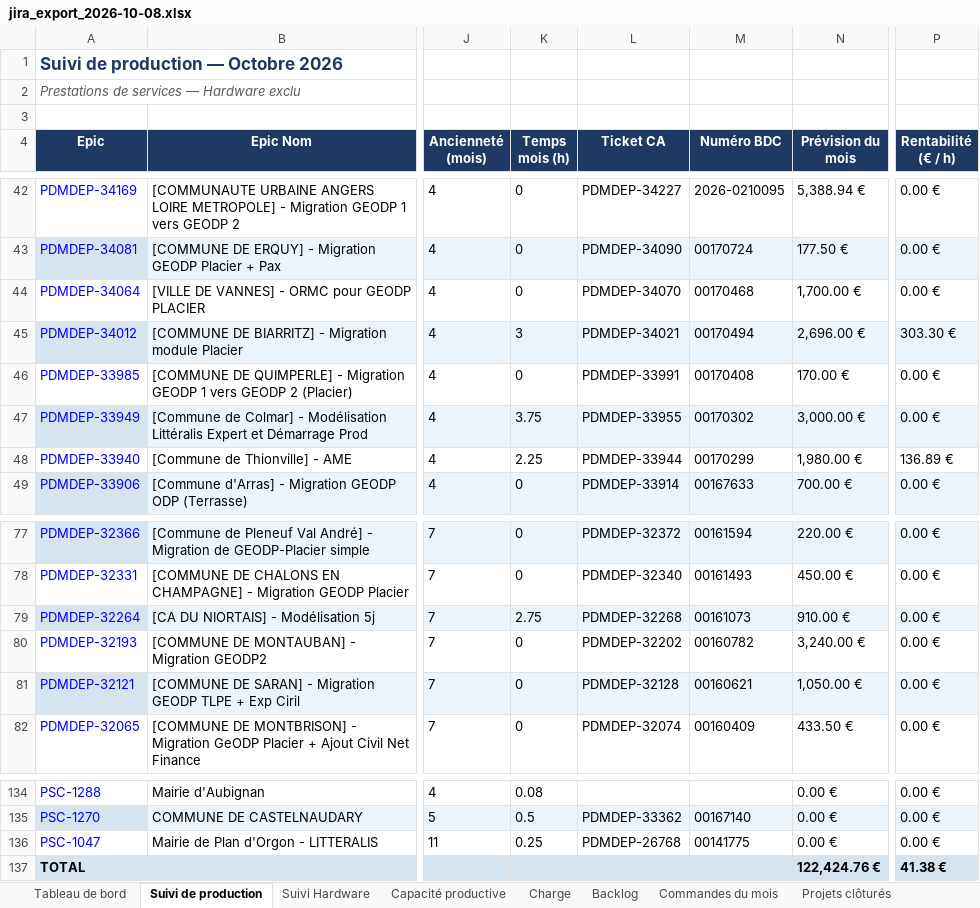
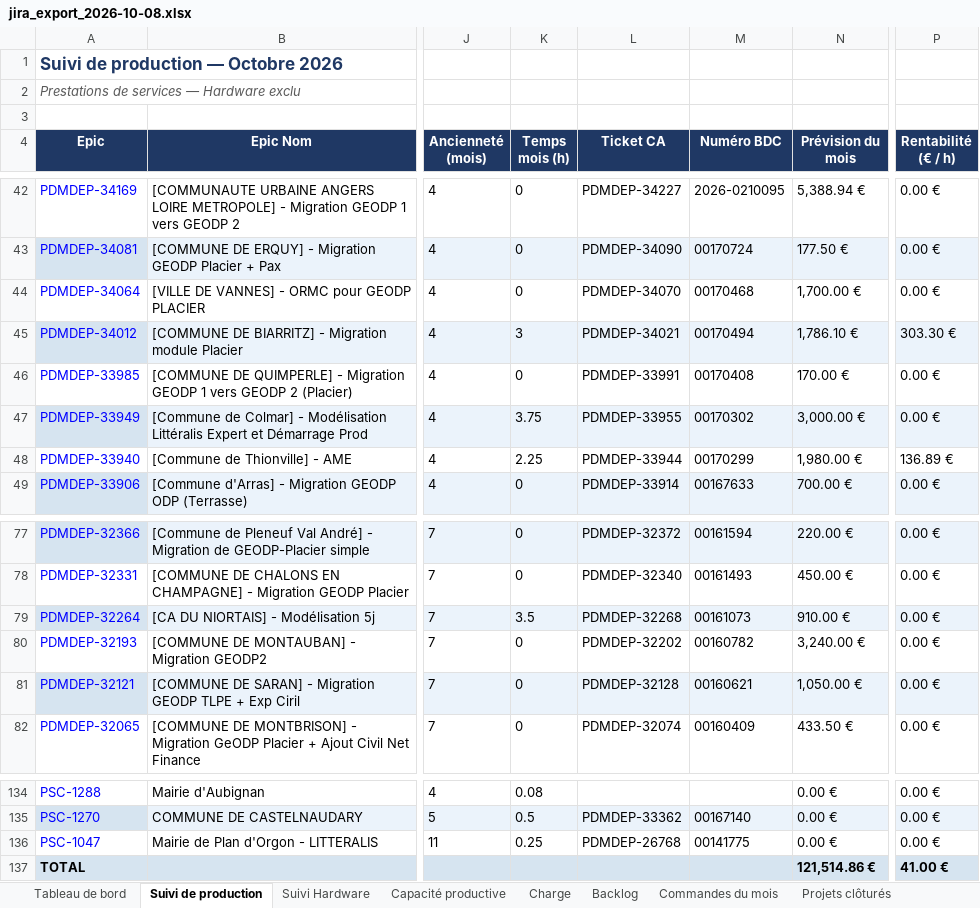
Before and after one commit to MathildePanierDelivery/jira-export, an Excel workbook: jira_export_2026-10-08.xlsx, sheet Suivi de production, drawn as a sheet; only a part is shown, gaps mark what is left out; values as stored, in another font and other column widths than the file's, no borders; the diff names each change by its address in the sheet, - before the commit and + after, or states it on an @@ line.

```diff
--- a/jira_export_2026-10-08.xlsx (sheet Suivi de production)
+++ b/jira_export_2026-10-08.xlsx (sheet Suivi de production)
-N45 (Prévision du mois): 2,696.00 €
+N45 (Prévision du mois): 1,786.10 €
-K79 (Temps mois (h)): 2.75
+K79 (Temps mois (h)): 3.5
-N137 (Prévision du mois): 122,424.76 €
+N137 (Prévision du mois): 121,514.86 €
-P137 (Rentabilité (€ / h)): 41.38 €
+P137 (Rentabilité (€ / h)): 41.00 €
```
Also changed, not shown: sheet Backlog, sheet Tableau de bord, sheet Charge, _historique.xlsx, 6 other files.
